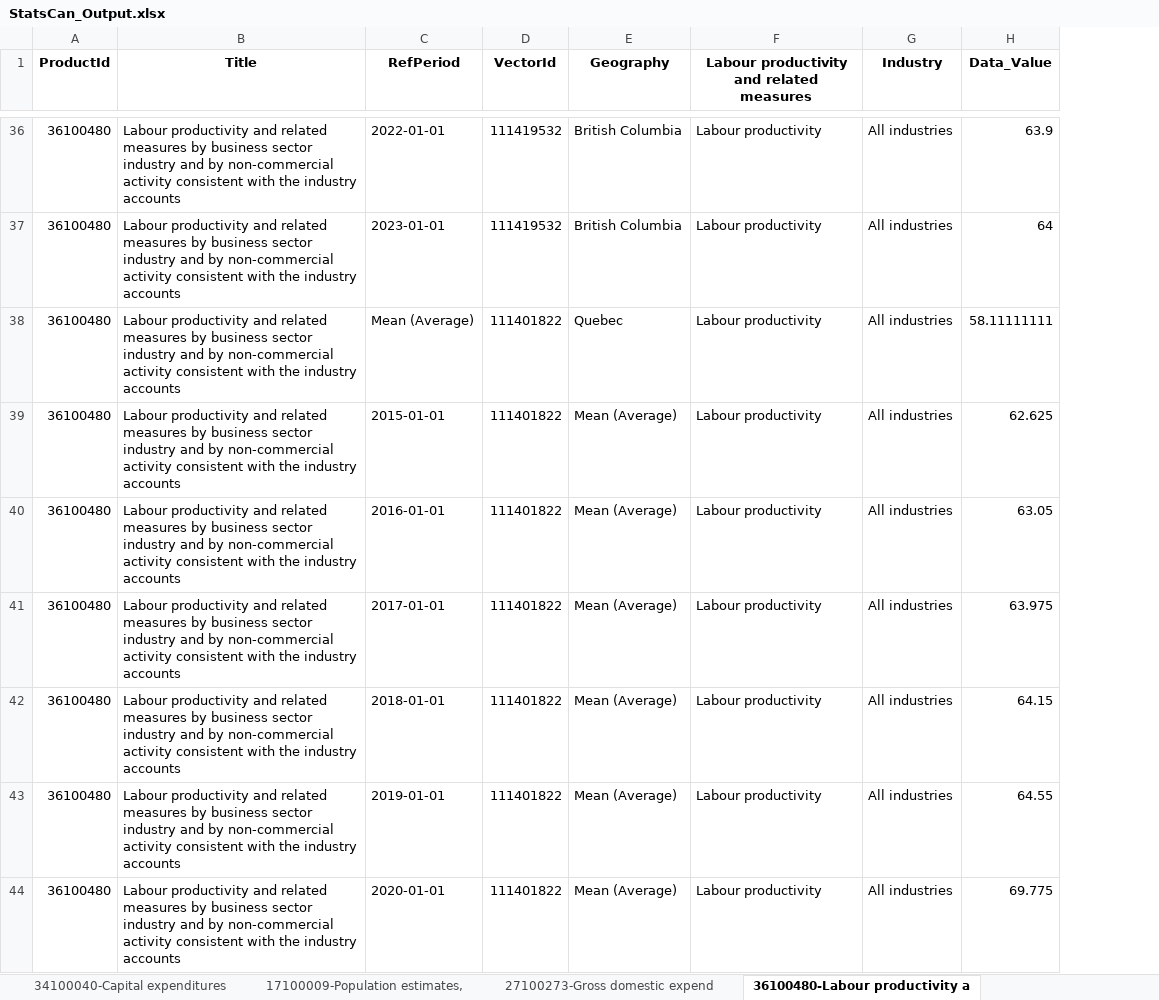
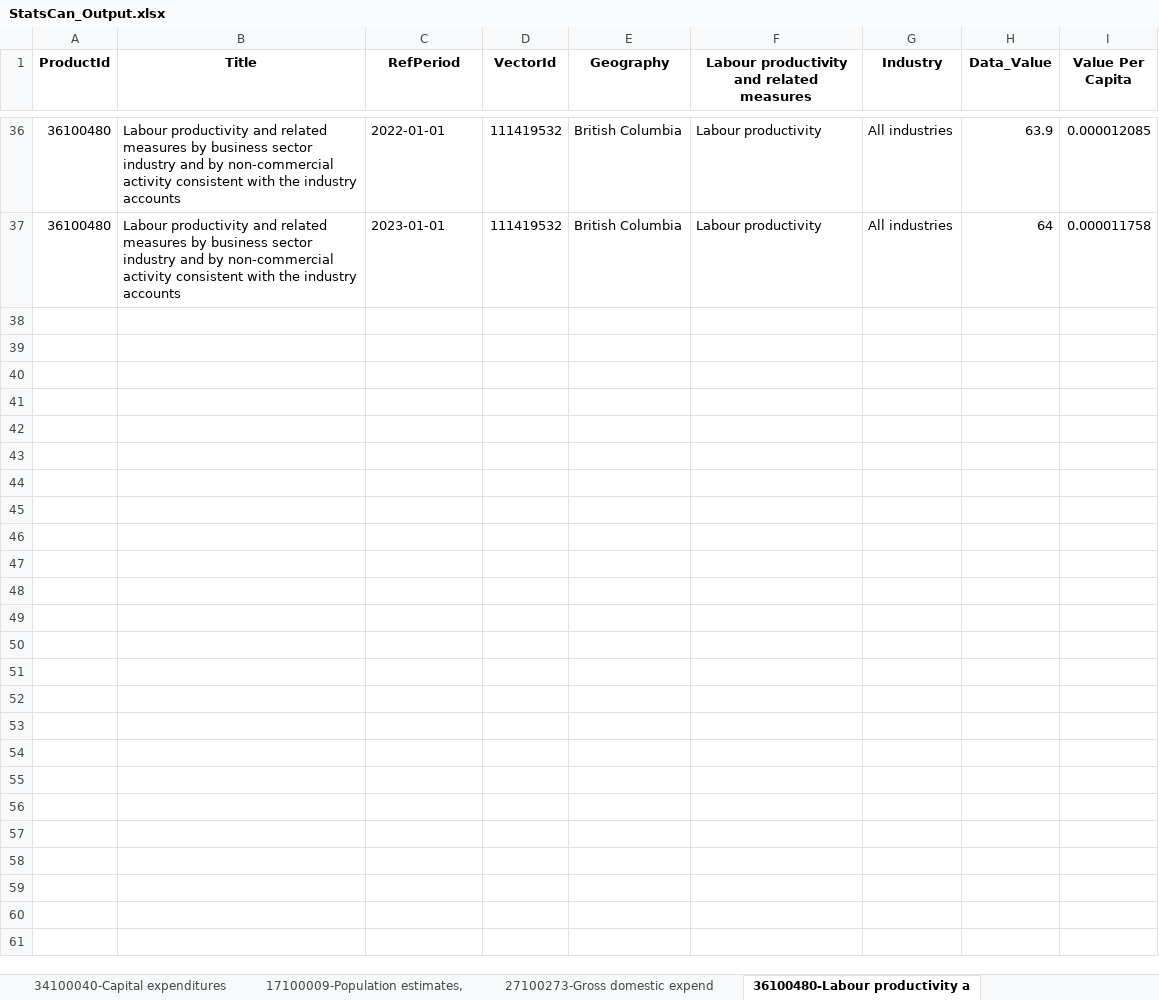
Before and after one commit to CPlutBC/Stats_Import, an Excel workbook: data/StatsCan_Output.xlsx, sheet 36100480-Labour productivity a, drawn as a sheet; only a part is shown, gaps mark what is left out; values as stored, in another font and other column widths than the file's, no borders; removed rows and columns are numbered as before the commit, all else as after; the diff covers the shown part only; the diff names each change by its address in the sheet, - before the commit and + after, or states it on an @@ line.

```diff
--- a/data/StatsCan_Output.xlsx (sheet 36100480-Labour productivity a)
+++ b/data/StatsCan_Output.xlsx (sheet 36100480-Labour productivity a)
+column I (Value Per Capita), rows 36-37: 0.000012085 | 0.000011758
-row 38: 36100480 | Labour productivity and related measures by business sector industry and by non-commercial activity consistent with the industry accounts | Mean (Average) | 111401822 | Quebec | Labour productivity | All industries | 58.11111111
-row 39: 36100480 | Labour productivity and related measures by business sector industry and by non-commercial activity consistent with the industry accounts | 2015-01-01 | 111401822 | Mean (Average) | Labour productivity | All industries | 62.625
-row 40: 36100480 | Labour productivity and related measures by business sector industry and by non-commercial activity consistent with the industry accounts | 2016-01-01 | 111401822 | Mean (Average) | Labour productivity | All industries | 63.05
-row 41: 36100480 | Labour productivity and related measures by business sector industry and by non-commercial activity consistent with the industry accounts | 2017-01-01 | 111401822 | Mean (Average) | Labour productivity | All industries | 63.975
-row 42: 36100480 | Labour productivity and related measures by business sector industry and by non-commercial activity consistent with the industry accounts | 2018-01-01 | 111401822 | Mean (Average) | Labour productivity | All industries | 64.15
-row 43: 36100480 | Labour productivity and related measures by business sector industry and by non-commercial activity consistent with the industry accounts | 2019-01-01 | 111401822 | Mean (Average) | Labour productivity | All industries | 64.55
-row 44: 36100480 | Labour productivity and related measures by business sector industry and by non-commercial activity consistent with the industry accounts | 2020-01-01 | 111401822 | Mean (Average) | Labour productivity | All industries | 69.775
```
Also changed, not shown: 6 removed rows elsewhere in this sheet, sheet 14100064-Employee wages by ind, sheet Global variables, sheet 27100023-Personnel engaged in, sheet 27100359-Total domestic expend, sheet 17100009-Population estimates,, sheet 36100630-Environmental and Cle, 4 more sheets, 21 other files.
